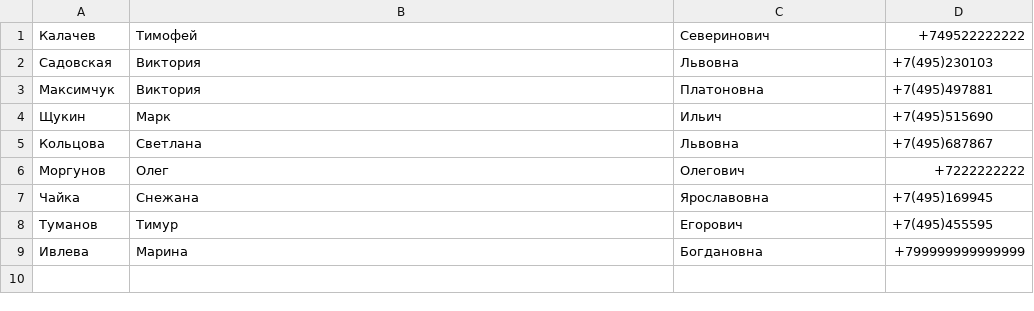
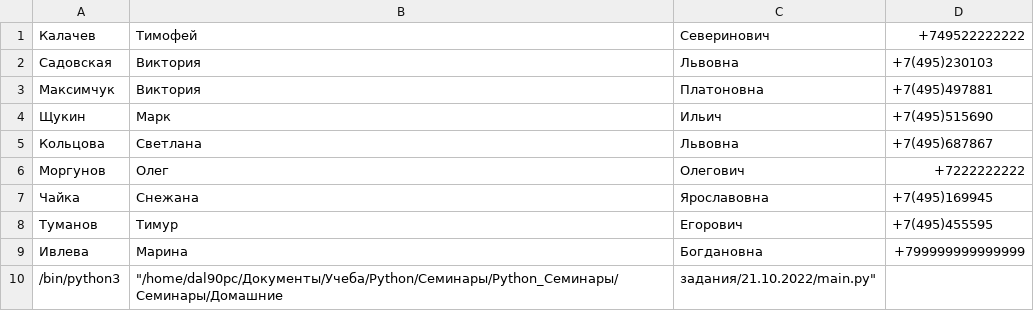
Before and after one commit to LenaLemesheva/Python, a CSV file: Семинары/Онлайн/20.10.22/csv_data.csv, drawn as a sheet.

Commit message:
CRUD (create-read-update-delete)

```diff
--- a/Семинары/Онлайн/20.10.22/csv_data.csv
+++ b/Семинары/Онлайн/20.10.22/csv_data.csv
@@ -9 +9,2 @@
 Ивлева;Марина;Богдановна;+799999999999999
+/bin/python3;"""/home/dal90pc/Документы/Учеба/Python/Семинары/Python_Семинары/Семинары/Домашние";"задания/21.10.2022/main.py"""
```
